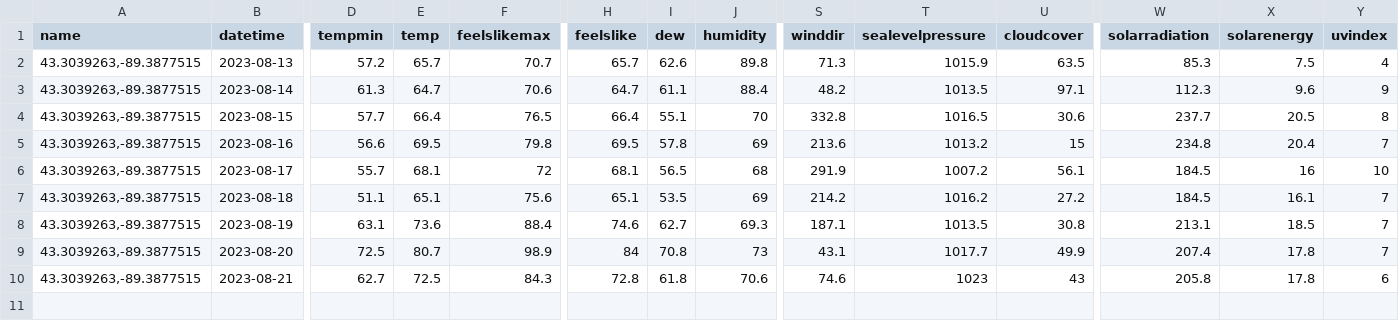
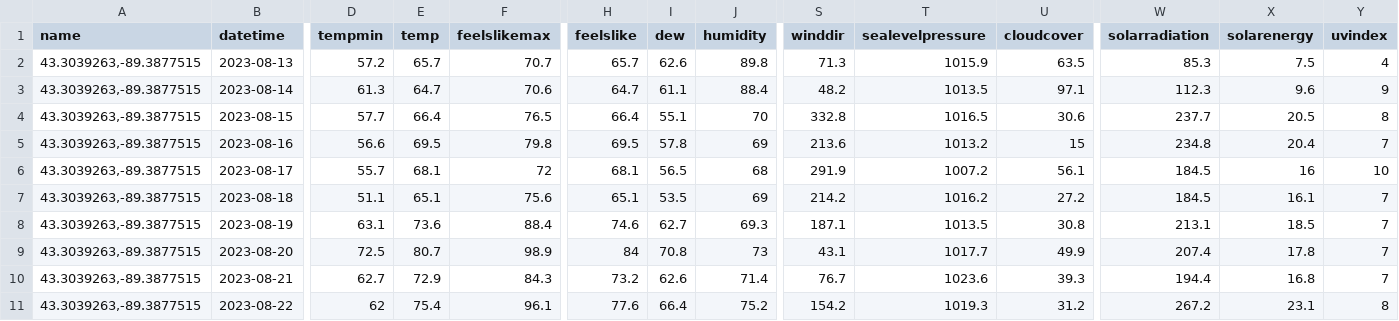
Before and after one commit to acperkins3/GDD-Plots-2023, a CSV file: ARLVisualCrossing.csv, drawn as a sheet; only a part is shown, gaps mark what is left out; rows hold the shown columns only; the diff names each change by its address in the sheet, - before the commit and + after, or states it on an @@ line.

```diff
--- a/ARLVisualCrossing.csv
+++ b/ARLVisualCrossing.csv
-E10 (temp): 72.5
+E10 (temp): 72.9
-H10 (feelslike): 72.8
+H10 (feelslike): 73.2
-I10 (dew): 61.8
+I10 (dew): 62.6
-J10 (humidity): 70.6
+J10 (humidity): 71.4
-S10 (winddir): 74.6
+S10 (winddir): 76.7
-T10 (sealevelpressure): 1023
+T10 (sealevelpressure): 1023.6
-U10 (cloudcover): 43
+U10 (cloudcover): 39.3
-W10 (solarradiation): 205.8
+W10 (solarradiation): 194.4
-X10 (solarenergy): 17.8
+X10 (solarenergy): 16.8
-Y10 (uvindex): 6
+Y10 (uvindex): 7
+row 11: 43.3039263,-89.3877515 | 2023-08-22 | 62 | 75.4 | 96.1 | 77.6 | 66.4 | 75.2 | 154.2 | 1019.3 | 31.2 | 267.2 | 23.1 | 8
```
Also changed, not shown: Arlington_existing.csv, CHMW3.csv, 12 other files.
